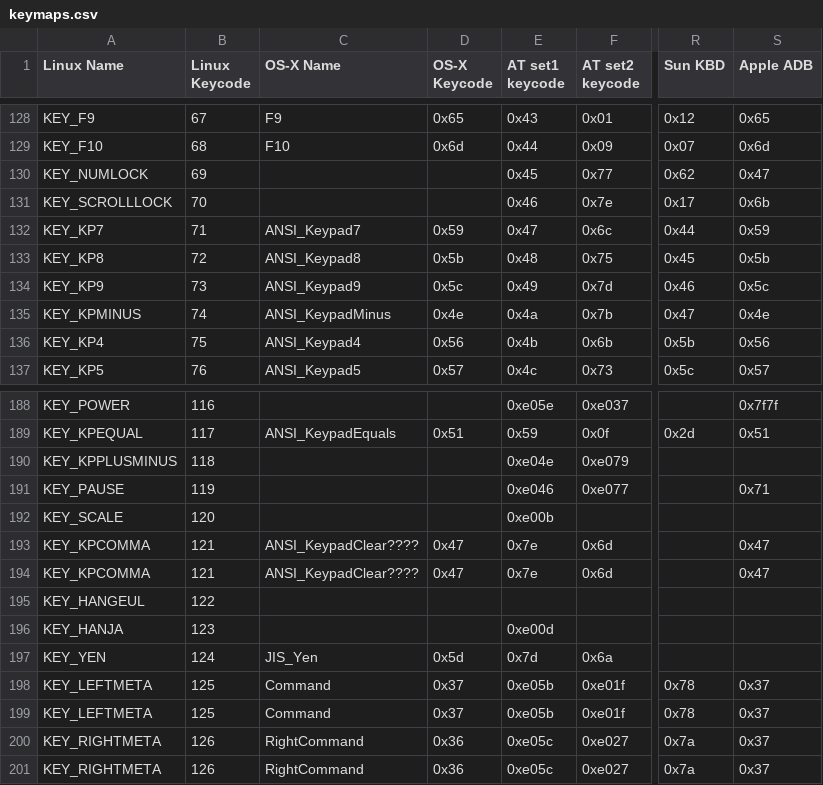
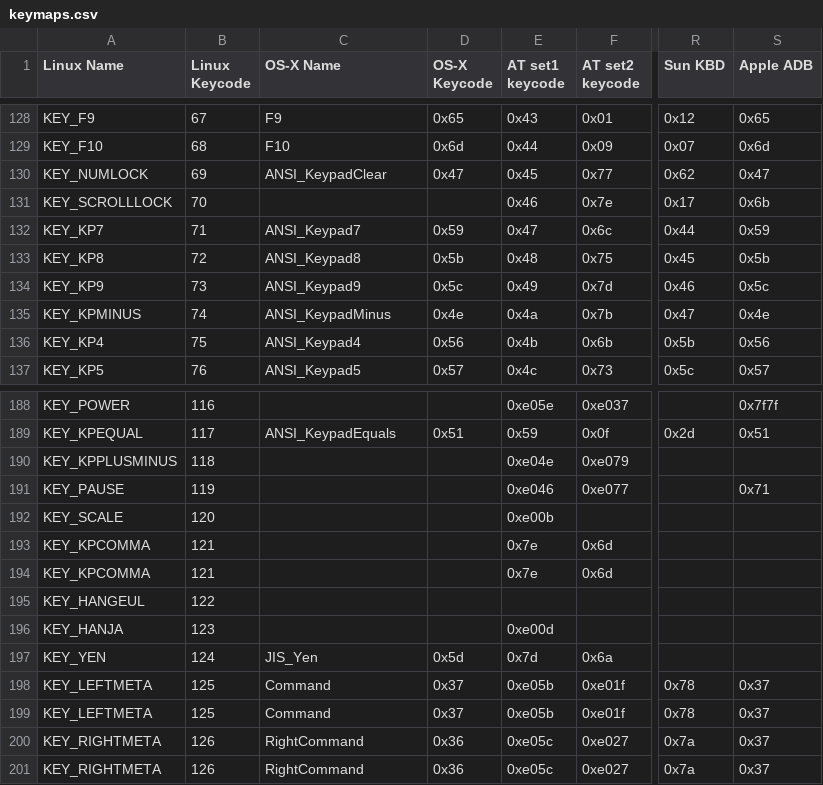
Before and after one commit to qemu/keycodemapdb, a CSV file: data/keymaps.csv, drawn as a sheet; only a part is shown, gaps mark what is left out; the diff names each change by its address in the sheet, - before the commit and + after, or states it on an @@ line.

Commit message:
Fix ANSI_KeypadClear mapping for OSX
Signed-off-by: Daniel P. Berrange <berrange@redhat.com>

```diff
--- a/data/keymaps.csv
+++ b/data/keymaps.csv
-C130 (OS-X Name): (empty)
+C130 (OS-X Name): ANSI_KeypadClear
-D130 (OS-X Keycode): (empty)
+D130 (OS-X Keycode): 0x47
-C193:C194 (OS-X Name): ANSI_KeypadClear????
+C193:C194 (OS-X Name): (empty)
-D193:D194 (OS-X Keycode): 0x47
+D193:D194 (OS-X Keycode): (empty)
-S193:S194 (Apple ADB): 0x47
+S193:S194 (Apple ADB): (empty)
```
